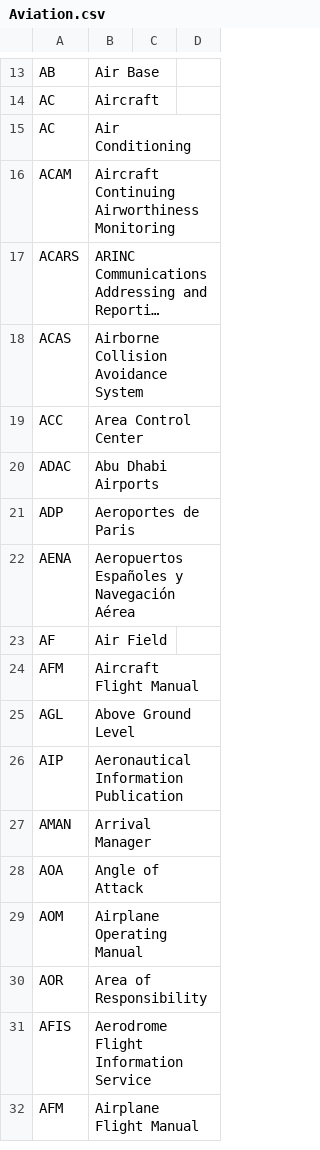
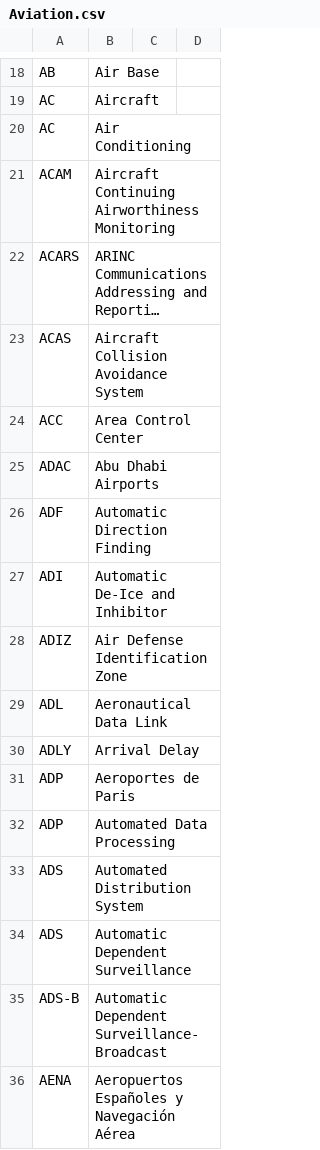
Before and after one commit to fleschutz/talk2windows, a CSV file: data/abbr/Aviation.csv, drawn as a sheet; only a part is shown, gaps mark what is left out; the shorter side is filled out with more unchanged rows; long unchanged cells end in …; addresses are those after the commit; the diff covers the shown part only; the diff names each change by its address in the sheet, - before the commit and + after, or states it on an @@ line.

```diff
--- a/data/abbr/Aviation.csv
+++ b/data/abbr/Aviation.csv
-B23: Airborne Collision Avoidance System
+B23: Aircraft Collision Avoidance System
+row 26: ADF | Automatic Direction Finding
+row 27: ADI | Automatic De-Ice and Inhibitor
+row 28: ADIZ | Air Defense Identification Zone
+row 29: ADL | Aeronautical Data Link
+row 30: ADLY | Arrival Delay
+row 32: ADP | Automated Data Processing
+row 33: ADS | Automated Distribution System
+row 34: ADS | Automatic Dependent Surveillance
+row 35: ADS-B | Automatic Dependent Surveillance-Broadcast
```
Also changed, not shown: 21 added rows elsewhere in this file, data/abbr/Military.csv.
